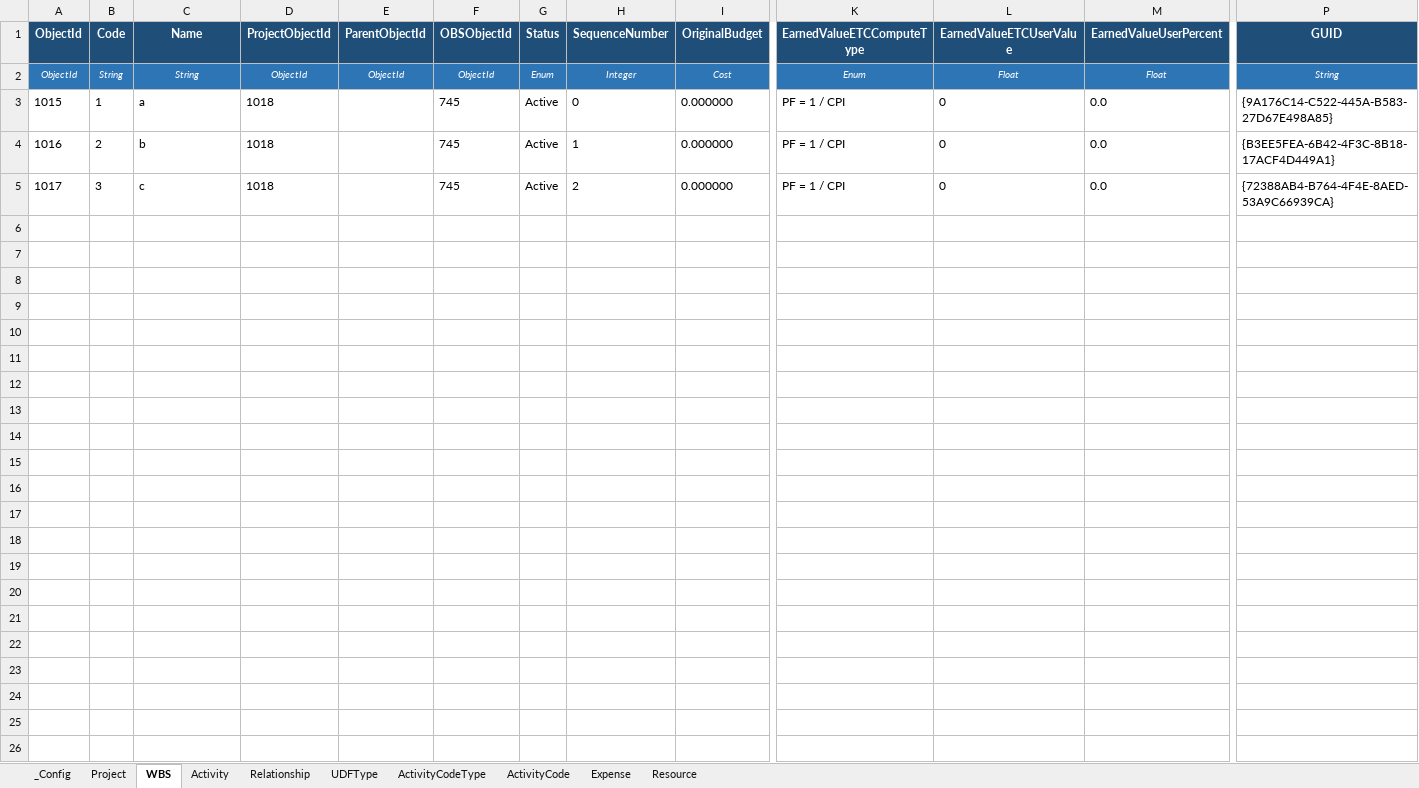
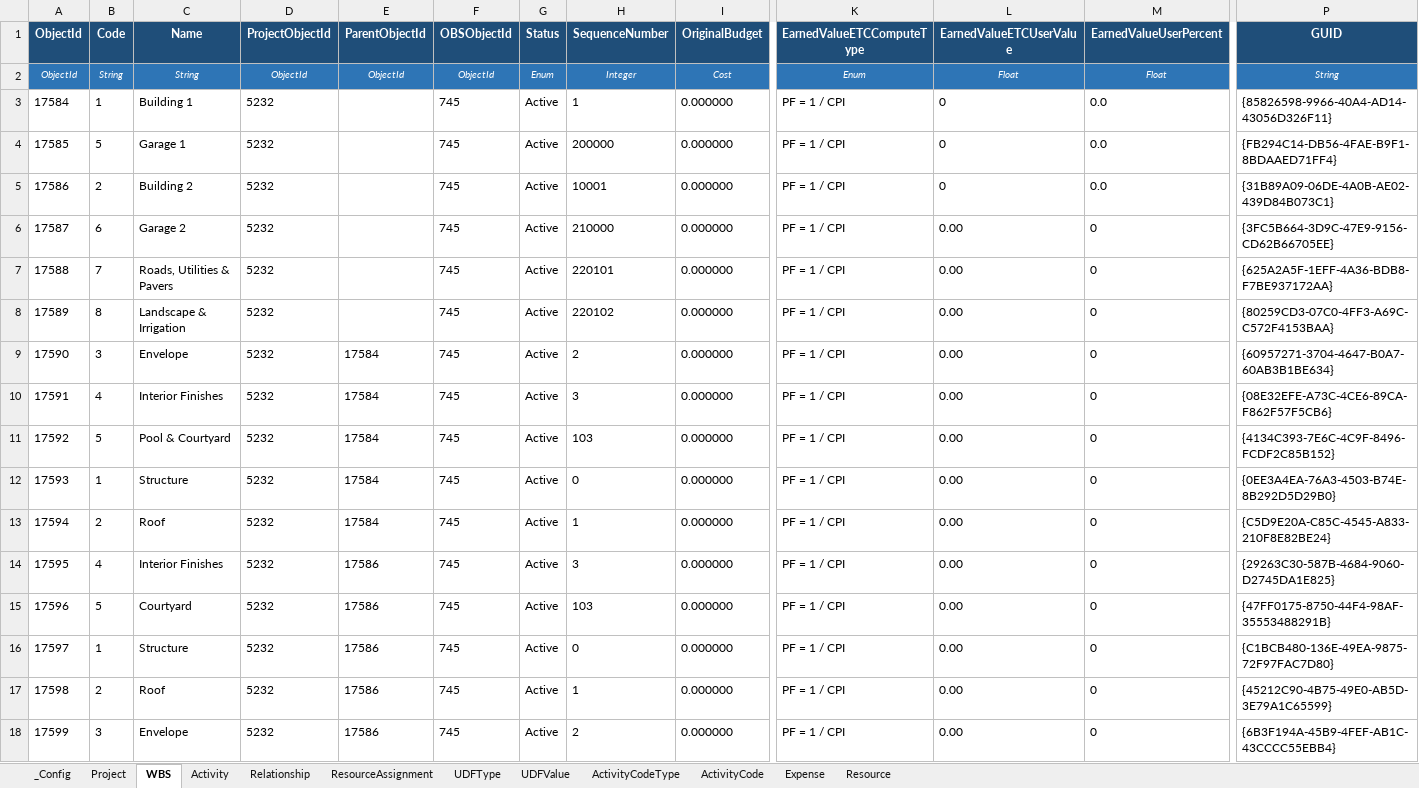
Before and after one commit to aalperkos/aurora-p6-excel-converter, an Excel workbook: P6_Import_Template.xlsx, sheet WBS, drawn as a sheet; only a part is shown, gaps mark what is left out; values as stored, in another font and other column widths than the file's, no borders; addresses are those after the commit; rows hold the shown columns only; the diff names each change by its address in the sheet, - before the commit and + after, or states it on an @@ line.

Commit message:
Add ResourceAssignment, UDFValue sheets and constraint support
- aurora_p6_converter.py:
  - ResourceAssignment: reads ResourceAssignment sheet, builds
    ResourceAssignment elements inside Project (pass1 only)
  - UDFValue: reads UDFValue sheet (Activity/WBS/Project ObjectType),
    resolves UDFType by Title, injects <UDF> child elements
  - PrimaryConstraintType/Date: changed from nil-always to nil-optional
    (emit value when filled, xsi:nil when blank)
  - New helpers: build_resource_assignment_element, _inject_udf
  - write_p6_xml stats now include ResourceAssignment count

- create_template.py:
  - New ResourceAssignment sheet (samples from p6_reference.xml)
  - New UDFValue sheet (Activity UDF samples; WBS UDFs stay in WBS
    sheet columns to avoid duplication)
  - UDFType title lookup built from p6_reference.xml for sample rows

- aurora_p6_gui.py: initial tkinter GUI (Step1/Step2/log/instructions)

```diff
--- a/P6_Import_Template.xlsx (sheet WBS)
+++ b/P6_Import_Template.xlsx (sheet WBS)
+sheet tab: ResourceAssignment
+sheet tab: UDFValue
-A3 (ObjectId): 1015
+A3 (ObjectId): 17584
-C3 (Name): a
+C3 (Name): Building 1
-D3 (ProjectObjectId): 1018
+D3 (ProjectObjectId): 5232
-H3 (SequenceNumber): 0
+H3 (SequenceNumber): 1
-P3 (GUID): {9A176C14-C522-445A-B583-27D67E498A85}
+P3 (GUID): {85826598-9966-40A4-AD14-43056D326F11}
+row 4: 17585 | 5 | Garage 1 | 5232 |  | 745 | Active | 200000 | 0.000000 | PF = 1 / CPI | 0 | 0.0 | {FB294C14-DB56-4FAE-B9F1-8BDAAED71FF4}
-A5 (ObjectId): 1016
+A5 (ObjectId): 17586
-C5 (Name): b
+C5 (Name): Building 2
-D5 (ProjectObjectId): 1018
+D5 (ProjectObjectId): 5232
-H5 (SequenceNumber): 1
+H5 (SequenceNumber): 10001
-P5 (GUID): {B3EE5FEA-6B42-4F3C-8B18-17ACF4D449A1}
+P5 (GUID): {31B89A09-06DE-4A0B-AE02-439D84B073C1}
+row 6: 17587 | 6 | Garage 2 | 5232 |  | 745 | Active | 210000 | 0.000000 | PF = 1 / CPI | 0.00 | 0 | {3FC5B664-3D9C-47E9-9156-CD62B66705EE}
+row 7: 17588 | 7 | Roads, Utilities & Pavers | 5232 |  | 745 | Active | 220101 | 0.000000 | PF = 1 / CPI | 0.00 | 0 | {625A2A5F-1EFF-4A36-BDB8-F7BE937172AA}
+row 8: 17589 | 8 | Landscape & Irrigation | 5232 |  | 745 | Active | 220102 | 0.000000 | PF = 1 / CPI | 0.00 | 0 | {80259CD3-07C0-4FF3-A69C-C572F4153BAA}
-A9 (ObjectId): 1017
+A9 (ObjectId): 17590
-C9 (Name): c
+C9 (Name): Envelope
-D9 (ProjectObjectId): 1018
+D9 (ProjectObjectId): 5232
-E9 (ParentObjectId): (empty)
+E9 (ParentObjectId): 17584
-L9 (EarnedValueETCUserValue): 0
+L9 (EarnedValueETCUserValue): 0.00
-M9 (EarnedValueUserPercent): 0.0
+M9 (EarnedValueUserPercent): 0
-P9 (GUID): {72388AB4-B764-4F4E-8AED-53A9C66939CA}
+P9 (GUID): {60957271-3704-4647-B0A7-60AB3B1BE634}
+row 10: 17591 | 4 | Interior Finishes | 5232 | 17584 | 745 | Active | 3 | 0.000000 | PF = 1 / CPI | 0.00 | 0 | {08E32EFE-A73C-4CE6-89CA-F862F57F5CB6}
+row 11: 17592 | 5 | Pool & Courtyard | 5232 | 17584 | 745 | Active | 103 | 0.000000 | PF = 1 / CPI | 0.00 | 0 | {4134C393-7E6C-4C9F-8496-FCDF2C85B152}
+row 12: 17593 | 1 | Structure | 5232 | 17584 | 745 | Active | 0 | 0.000000 | PF = 1 / CPI | 0.00 | 0 | {0EE3A4EA-76A3-4503-B74E-8B292D5D29B0}
+row 13: 17594 | 2 | Roof | 5232 | 17584 | 745 | Active | 1 | 0.000000 | PF = 1 / CPI | 0.00 | 0 | {C5D9E20A-C85C-4545-A833-210F8E82BE24}
+row 14: 17595 | 4 | Interior Finishes | 5232 | 17586 | 745 | Active | 3 | 0.000000 | PF = 1 / CPI | 0.00 | 0 | {29263C30-587B-4684-9060-D2745DA1E825}
+row 15: 17596 | 5 | Courtyard | 5232 | 17586 | 745 | Active | 103 | 0.000000 | PF = 1 / CPI | 0.00 | 0 | {47FF0175-8750-44F4-98AF-35553488291B}
+row 16: 17597 | 1 | Structure | 5232 | 17586 | 745 | Active | 0 | 0.000000 | PF = 1 / CPI | 0.00 | 0 | {C1BCB480-136E-49EA-9875-72F97FAC7D80}
+row 17: 17598 | 2 | Roof | 5232 | 17586 | 745 | Active | 1 | 0.000000 | PF = 1 / CPI | 0.00 | 0 | {45212C90-4B75-49E0-AB5D-3E79A1C65599}
+row 18: 17599 | 3 | Envelope | 5232 | 17586 | 745 | Active | 2 | 0.000000 | PF = 1 / CPI | 0.00 | 0 | {6B3F194A-45B9-4FEF-AB1C-43CCCC55EBB4}
```
Also changed, not shown: sheet Activity, sheet Resource, sheet ActivityCode, sheet Relationship, sheet UDFType, sheet ActivityCodeType, 2 more sheets, 3 other files.
